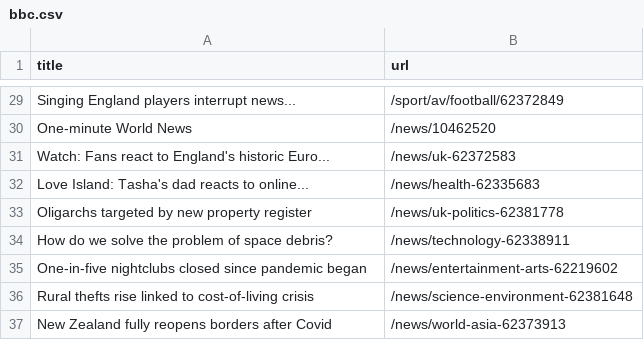
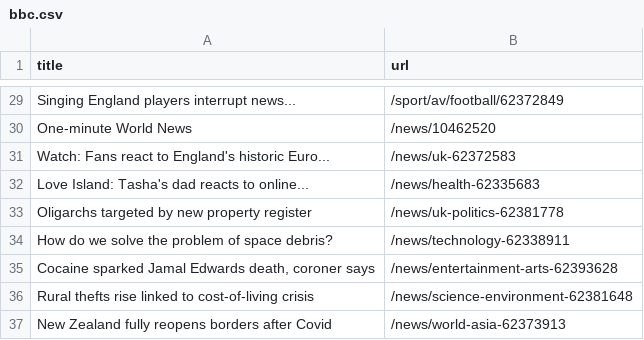
Before and after one commit to ErichBuergler/automatic-scraper-bbc, a CSV file: bbc.csv, drawn as a sheet; only a part is shown, gaps mark what is left out; removed rows and columns are numbered as before the commit, all else as after; the diff names each change by its address in the sheet, - before the commit and + after, or states it on an @@ line.

```diff
--- a/bbc.csv
+++ b/bbc.csv
-row 35: One-in-five nightclubs closed since pandemic began | /news/entertainment-arts-62219602
+row 35: Cocaine sparked Jamal Edwards death, coroner says | /news/entertainment-arts-62393628
```
